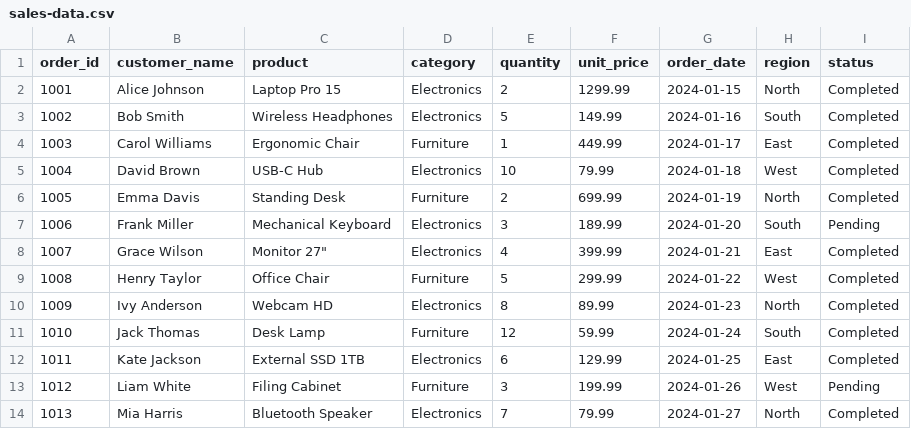
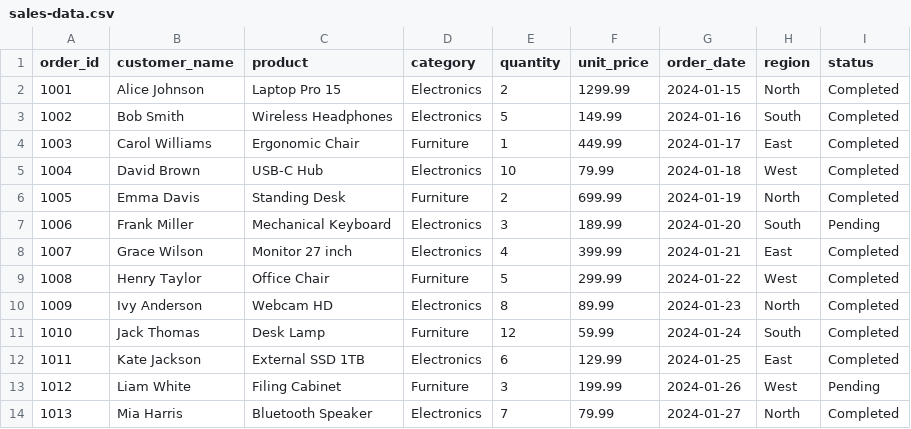
Before and after one commit to techworkengineer/Flowfile, a CSV file: flowfile_wasm/public/demo/sales-data.csv, drawn as a sheet; only a part is shown.

Commit message:
Align flowfile wasm connection handling with core (#220)
* Fix join node left_input_id export to match flowfile_core format

For join nodes, flowfile_core expects:
- input_ids to contain the left input
- right_input_id to contain the right input
- left_input_id to be null (since left is in input_ids)

flowfile_wasm was redundantly setting left_input_id, causing
a mismatch when exchanging flows between the two environments.

* Use explicit node type check for join left_input_id handling

Check node.type === 'join' instead of node.rightInputId to ensure
the condition is always correctly evaluated for join nodes.

* Remove left_input_id from export - flowfile_core always uses null

In flowfile_core format, left_input_id is always null for all node types.
Inputs are stored in input_ids, and only right_input_id is used for
join nodes' second input.

* Fix edge derivation to use input_ids for all nodes

The import logic was skipping input_ids for join nodes because it checked
for right_input_id. Now input_ids always creates edges to input-0, which
matches flowfile_core format where left input is in input_ids.

Added backwards compatibility for legacy left_input_id files.

* Add debug logging for edge derivation and export

* Fix unescaped quote in sales-data.csv

```diff
--- a/flowfile_wasm/public/demo/sales-data.csv
+++ b/flowfile_wasm/public/demo/sales-data.csv
@@ -7,3 +7,3 @@ order_id,customer_name,product,category,quantity,unit_price,order_date,region,st
 1006,Frank Miller,Mechanical Keyboard,Electronics,3,189.99,2024-01-20,South,Pending
-1007,Grace Wilson,Monitor 27",Electronics,4,399.99,2024-01-21,East,Completed
+1007,Grace Wilson,Monitor 27 inch,Electronics,4,399.99,2024-01-21,East,Completed
 1008,Henry Taylor,Office Chair,Furniture,5,299.99,2024-01-22,West,Completed
```
Also changed, not shown: 2 other files.
